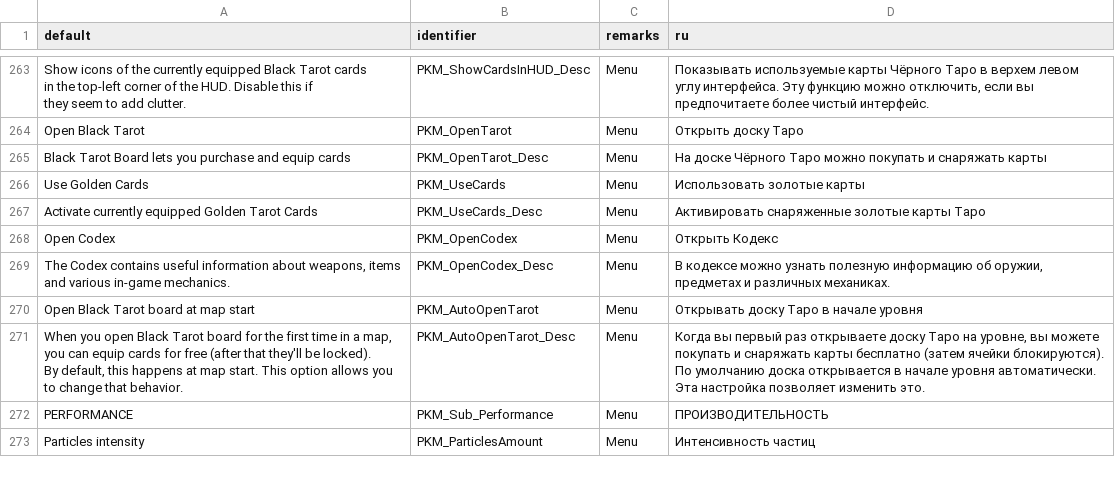
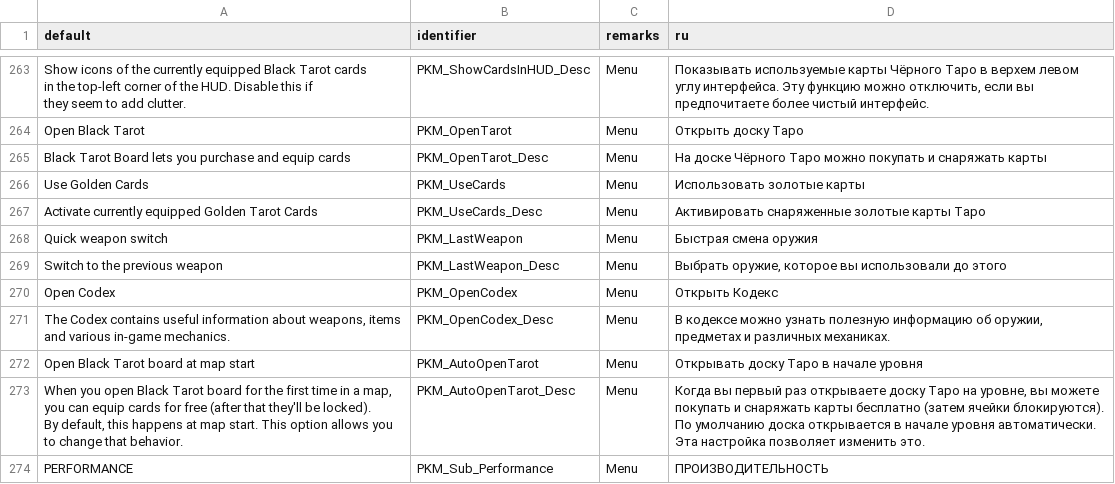
Before and after one commit to jekyllgrim/Painslayer, a CSV file: LANGUAGE.csv, drawn as a sheet; only a part is shown, gaps mark what is left out; the shorter side is filled out with more unchanged rows; the diff names each change by its address in the sheet, - before the commit and + after, or states it on an @@ line.

Commit message:
added last weapon switch

```diff
--- a/LANGUAGE.csv
+++ b/LANGUAGE.csv
+row 268: Quick weapon switch | PKM_LastWeapon | Menu | Быстрая смена оружия
+row 269: Switch to the previous weapon | PKM_LastWeapon_Desc | Menu | Выбрать оружие, которое вы использовали до этого
```
Also changed, not shown: 2 other files.
